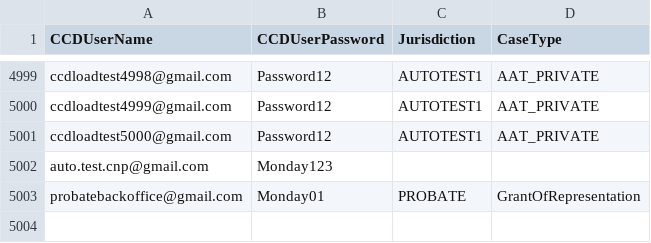
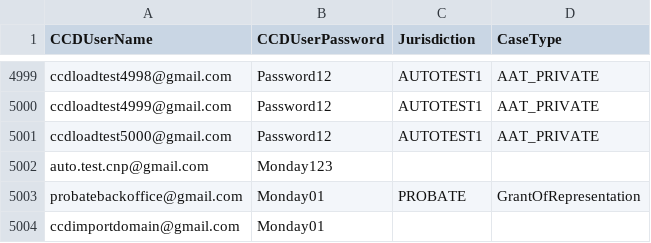
Before and after one commit to hmcts/ccd-cdm-performance, a CSV file: src/gatling/resources/CCDUserData.csv, drawn as a sheet; only a part is shown, gaps mark what is left out; the diff names each change by its address in the sheet, - before the commit and + after, or states it on an @@ line.

```diff
--- a/src/gatling/resources/CCDUserData.csv
+++ b/src/gatling/resources/CCDUserData.csv
+row 5004: ccdimportdomain@gmail.com | Monday01
```
Also changed, not shown: build/resources/gatling/CCDUserData.csv, 22 other files.
